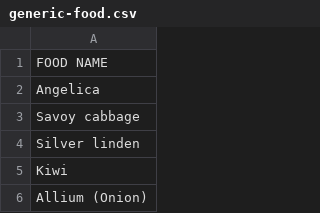
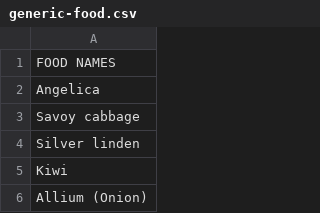
Before and after one commit to ileka2468/Scategories, a CSV file: CSV_folder/generic-food.csv, drawn as a sheet; only a part is shown.

Commit message:
added new csv data set

```diff
--- a/CSV_folder/generic-food.csv
+++ b/CSV_folder/generic-food.csv
@@ -1,2 +1,2 @@
-FOOD NAME
+FOOD NAMES
 Angelica
```
